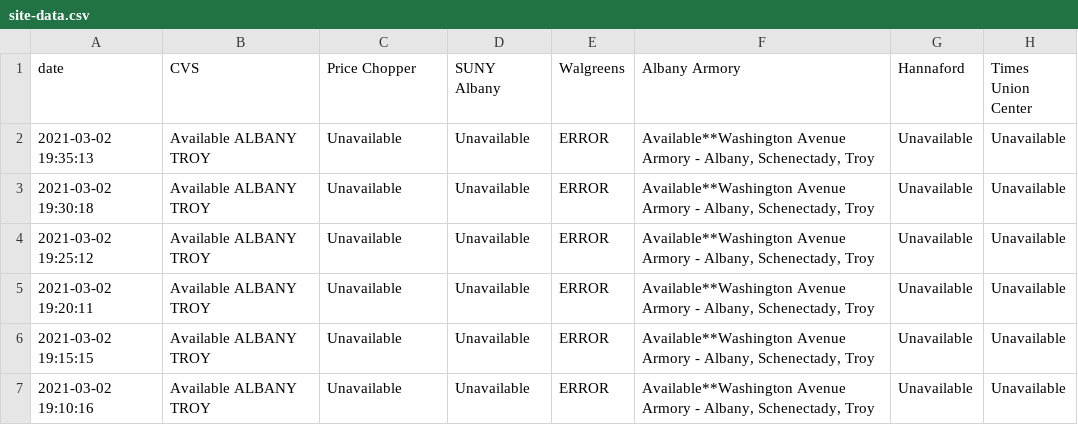
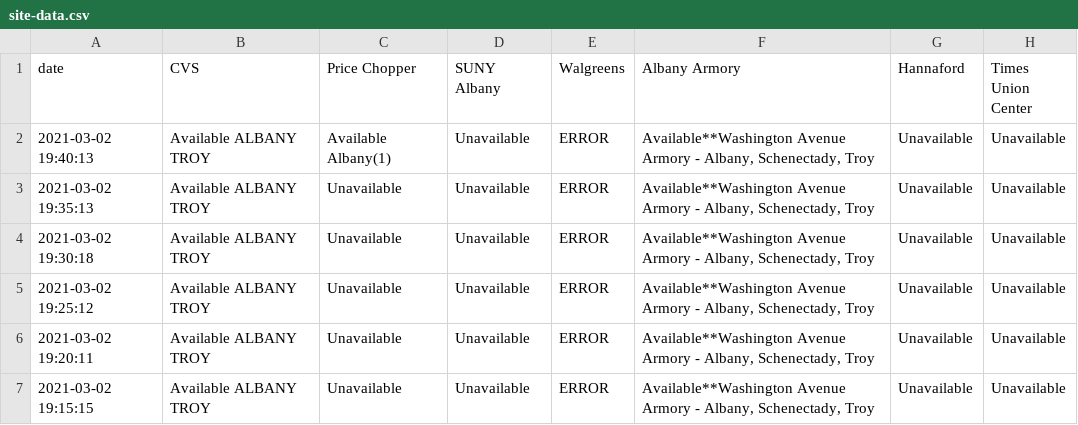
Before and after one commit to CapitalRegionVaccine/CapitalRegionVaccine, a CSV file: data/site-data.csv, drawn as a sheet; only a part is shown; the shorter side is filled out with more unchanged rows; the diff names each change by its address in the sheet, - before the commit and + after, or states it on an @@ line.

```diff
--- a/data/site-data.csv
+++ b/data/site-data.csv
+row 2: 2021-03-02 19:40:13 | Available ALBANY TROY | Available Albany(1) | Unavailable | ERROR | Available**Washington Avenue Armory - Albany, Schenectady, Troy | Unavailable | Unavailable
```
Also changed, not shown: 1 other file.
